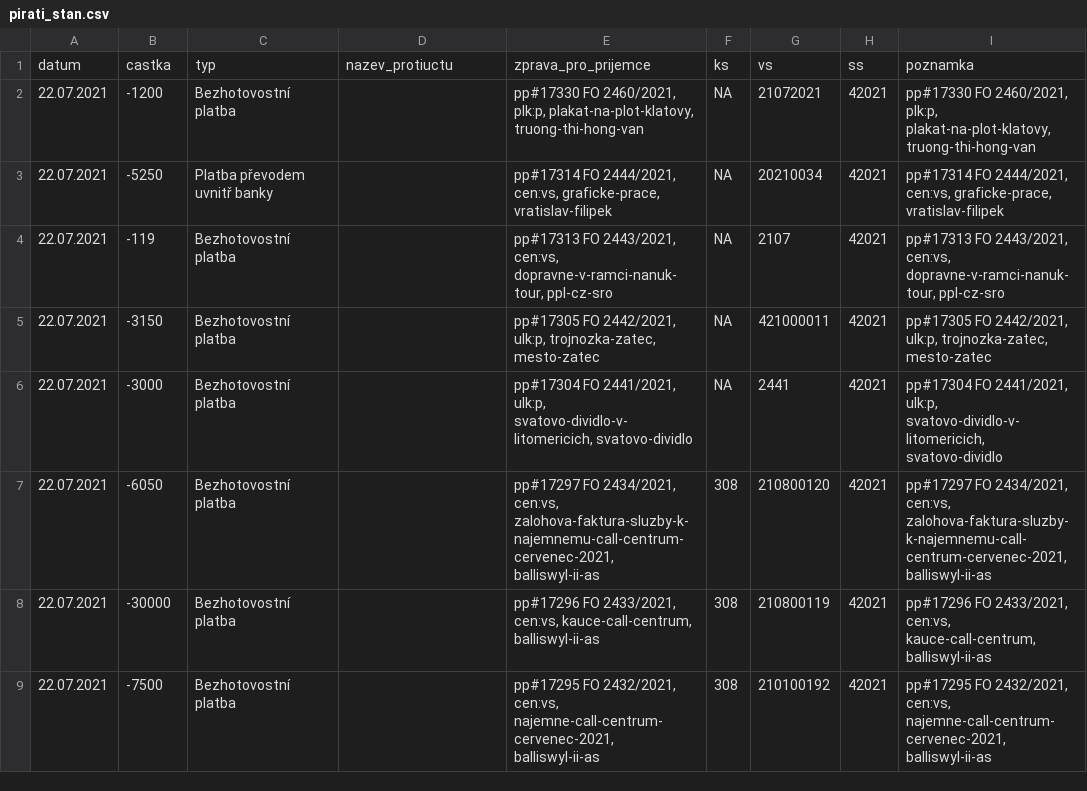
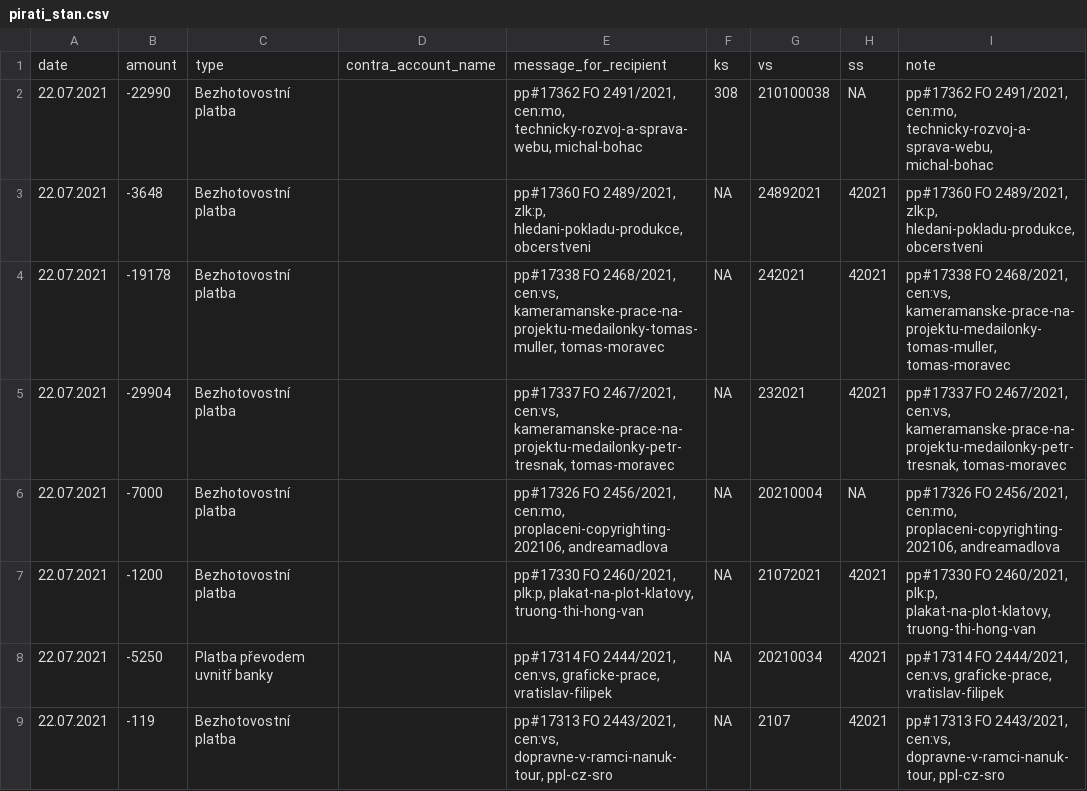
Before and after one commit to opop999/transparent_election_accounts, a CSV file: data/pirati_stan.csv, drawn as a sheet; only a part is shown; the shorter side is filled out with more unchanged rows.

```diff
--- a/data/pirati_stan.csv
+++ b/data/pirati_stan.csv
@@ -1,2 +1,7 @@
-"datum","castka","typ","nazev_protiuctu","zprava_pro_prijemce","ks","vs","ss","poznamka"
+"date","amount","type","contra_account_name","message_for_recipient","ks","vs","ss","note"
+"22.07.2021",-22990,"Bezhotovostní platba","","pp#17362 FO 2491/2021, cen:mo, technicky-rozvoj-a-sprava-webu, michal-bohac",308,210100038,NA,"pp#17362 FO 2491/2021, cen:mo, technicky-rozvoj-a-sprava-webu, michal-bohac"
+"22.07.2021",-3648,"Bezhotovostní platba","","pp#17360 FO 2489/2021, zlk:p, hledani-pokladu-produkce, obcerstveni",NA,24892021,42021,"pp#17360 FO 2489/2021, zlk:p, hledani-pokladu-produkce, obcerstveni"
+"22.07.2021",-19178,"Bezhotovostní platba","","pp#17338 FO 2468/2021, cen:vs, kameramanske-prace-na-projektu-medailonky-tomas-muller, tomas-moravec",NA,242021,42021,"pp#17338 FO 2468/2021, cen:vs, kameramanske-prace-na-projektu-medailonky-tomas-muller, tomas-moravec"
+"22.07.2021",-29904,"Bezhotovostní platba","","pp#17337 FO 2467/2021, cen:vs, kameramanske-prace-na-projektu-medailonky-petr-tresnak, tomas-moravec",NA,232021,42021,"pp#17337 FO 2467/2021, cen:vs, kameramanske-prace-na-projektu-medailonky-petr-tresnak, tomas-moravec"
+"22.07.2021",-7000,"Bezhotovostní platba","","pp#17326 FO 2456/2021, cen:mo, proplaceni-copyrighting-202106, andreamadlova",NA,20210004,NA,"pp#17326 FO 2456/2021, cen:mo, proplaceni-copyrighting-202106, andreamadlova"
 "22.07.2021",-1200,"Bezhotovostní platba","","pp#17330 FO 2460/2021, plk:p, plakat-na-plot-klatovy, truong-thi-hong-van",NA,21072021,42021,"pp#17330 FO 2460/2021, plk:p, plakat-na-plot-klatovy, truong-thi-hong-van"
```
Also changed, not shown: data/cssd.csv, data/current_accounts_overview.csv, 11 other files.
